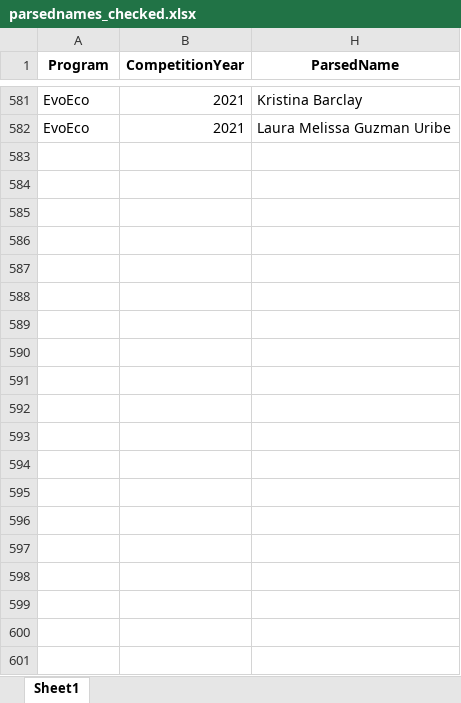
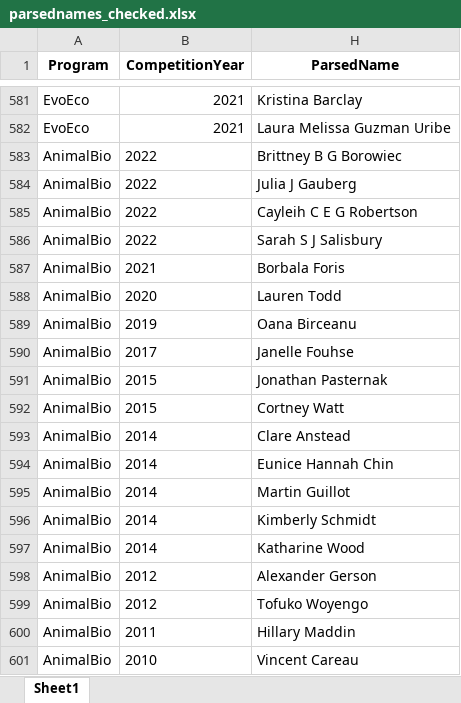
Before and after one commit to aleungplants/nserc-pdf, an Excel workbook: parsednames_checked.xlsx, sheet Sheet1, drawn as a sheet; only a part is shown, gaps mark what is left out; values as stored, in another font and other column widths than the file's, no borders; the diff covers the shown part only; the diff names each change by its address in the sheet, - before the commit and + after, or states it on an @@ line.

Commit message:
add animal biology folks

```diff
--- a/parsednames_checked.xlsx (sheet Sheet1)
+++ b/parsednames_checked.xlsx (sheet Sheet1)
+row 583: AnimalBio | 2022 | Brittney B G Borowiec
+row 584: AnimalBio | 2022 | Julia J Gauberg
+row 585: AnimalBio | 2022 | Cayleih C E G Robertson
+row 586: AnimalBio | 2022 | Sarah S J Salisbury
+row 587: AnimalBio | 2021 | Borbala Foris
+row 588: AnimalBio | 2020 | Lauren Todd
+row 589: AnimalBio | 2019 | Oana Birceanu
+row 590: AnimalBio | 2017 | Janelle Fouhse
+row 591: AnimalBio | 2015 | Jonathan Pasternak
+row 592: AnimalBio | 2015 | Cortney Watt
+row 593: AnimalBio | 2014 | Clare Anstead
+row 594: AnimalBio | 2014 | Eunice Hannah Chin
+row 595: AnimalBio | 2014 | Martin Guillot
+row 596: AnimalBio | 2014 | Kimberly Schmidt
+row 597: AnimalBio | 2014 | Katharine Wood
+row 598: AnimalBio | 2012 | Alexander Gerson
+row 599: AnimalBio | 2012 | Tofuko Woyengo
+row 600: AnimalBio | 2011 | Hillary Maddin
+row 601: AnimalBio | 2010 | Vincent Careau
```
Also changed, not shown: 115 added rows elsewhere in this sheet, hidden cells, scholar_fields.xlsx, scholars.xlsx, 10 other files.
